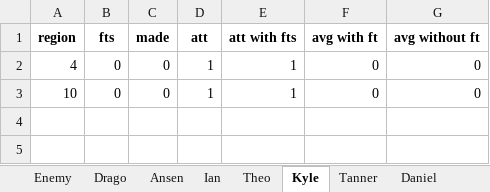
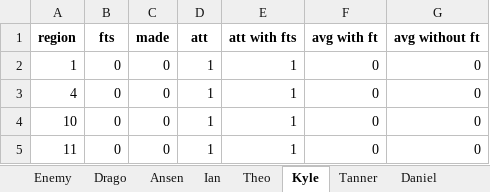
Before and after one commit to leonlufkin/potsdam-bball, an Excel workbook: results/shot_chart_2022.xlsx, sheet Kyle, drawn as a sheet; values as stored, in another font and other column widths than the file's, no borders; the diff names each change by its address in the sheet, - before the commit and + after, or states it on an @@ line.

```diff
--- a/results/shot_chart_2022.xlsx (sheet Kyle)
+++ b/results/shot_chart_2022.xlsx (sheet Kyle)
+row 2: 1 | 0 | 0 | 1 | 1 | 0 | 0
+row 5: 11 | 0 | 0 | 1 | 1 | 0 | 0
```
Also changed, not shown: sheet Potsdam, sheet Enemy, sheet Drago, sheet Ian, sheet Tyler, sheet Tanner, 5 more sheets, results/stats_2021.xlsx, results/stats_2022.xlsx, 5 other files.
